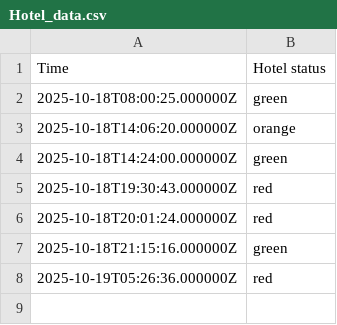
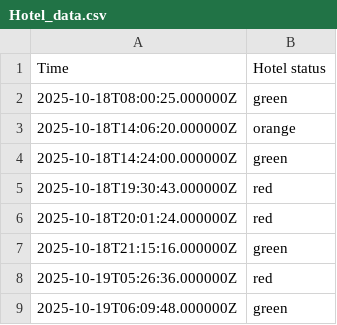
Before and after one commit to EwoutH/jotihunt-2022, a CSV file: status/Hotel_data.csv, drawn as a sheet; the diff names each change by its address in the sheet, - before the commit and + after, or states it on an @@ line.

```diff
--- a/status/Hotel_data.csv
+++ b/status/Hotel_data.csv
+row 9: 2025-10-19T06:09:48.000000Z | green
```
Also changed, not shown: 1 other file.
